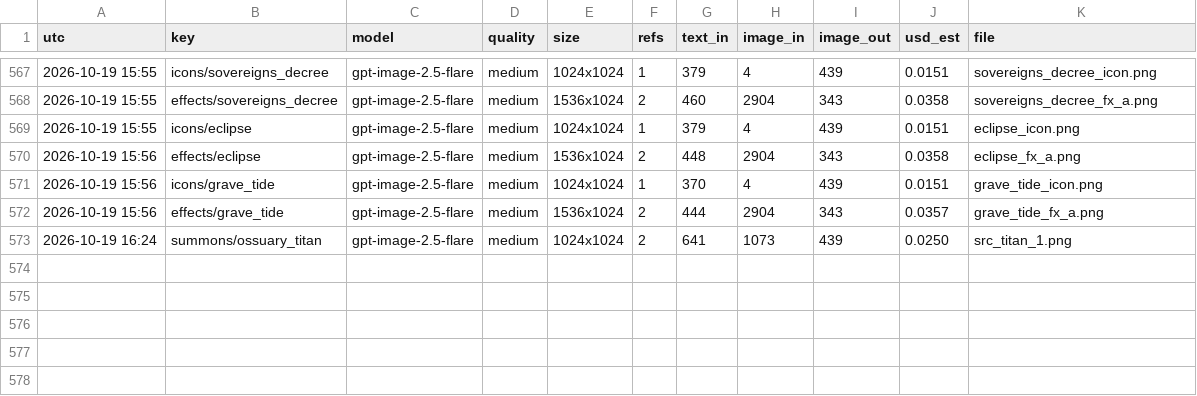
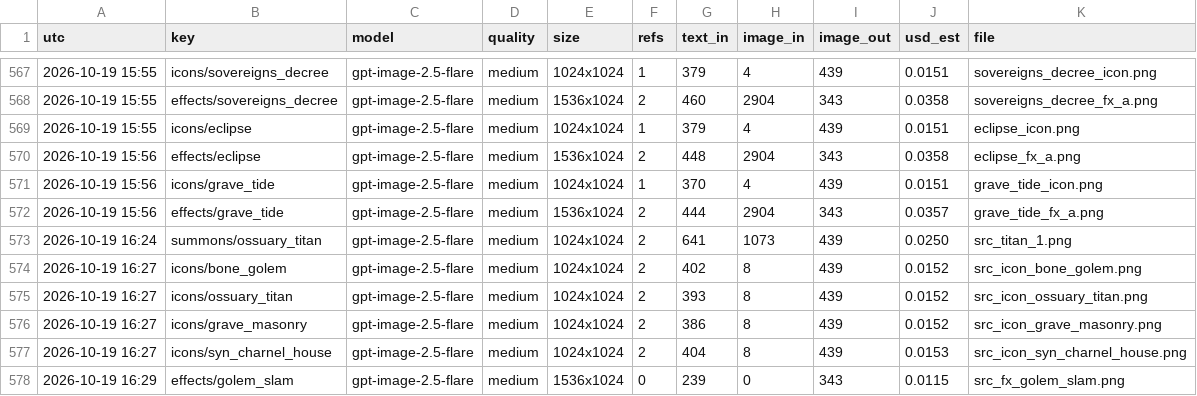
Before and after one commit to Smoketsu/Vampire-Survivors-Clone-Lol, a CSV file: docs/art/generation_ledger.csv, drawn as a sheet; only a part is shown, gaps mark what is left out; the diff names each change by its address in the sheet, - before the commit and + after, or states it on an @@ line.

```diff
--- a/docs/art/generation_ledger.csv
+++ b/docs/art/generation_ledger.csv
+row 574: 2026-10-19 16:27 | icons/bone_golem | gpt-image-2.5-flare | medium | 1024x1024 | 2 | 402 | 8 | 439 | 0.0152 | src_icon_bone_golem.png
+row 575: 2026-10-19 16:27 | icons/ossuary_titan | gpt-image-2.5-flare | medium | 1024x1024 | 2 | 393 | 8 | 439 | 0.0152 | src_icon_ossuary_titan.png
+row 576: 2026-10-19 16:27 | icons/grave_masonry | gpt-image-2.5-flare | medium | 1024x1024 | 2 | 386 | 8 | 439 | 0.0152 | src_icon_grave_masonry.png
+row 577: 2026-10-19 16:27 | icons/syn_charnel_house | gpt-image-2.5-flare | medium | 1024x1024 | 2 | 404 | 8 | 439 | 0.0153 | src_icon_syn_charnel_house.png
+row 578: 2026-10-19 16:29 | effects/golem_slam | gpt-image-2.5-flare | medium | 1536x1024 | 0 | 239 | 0 | 343 | 0.0115 | src_fx_golem_slam.png
```
